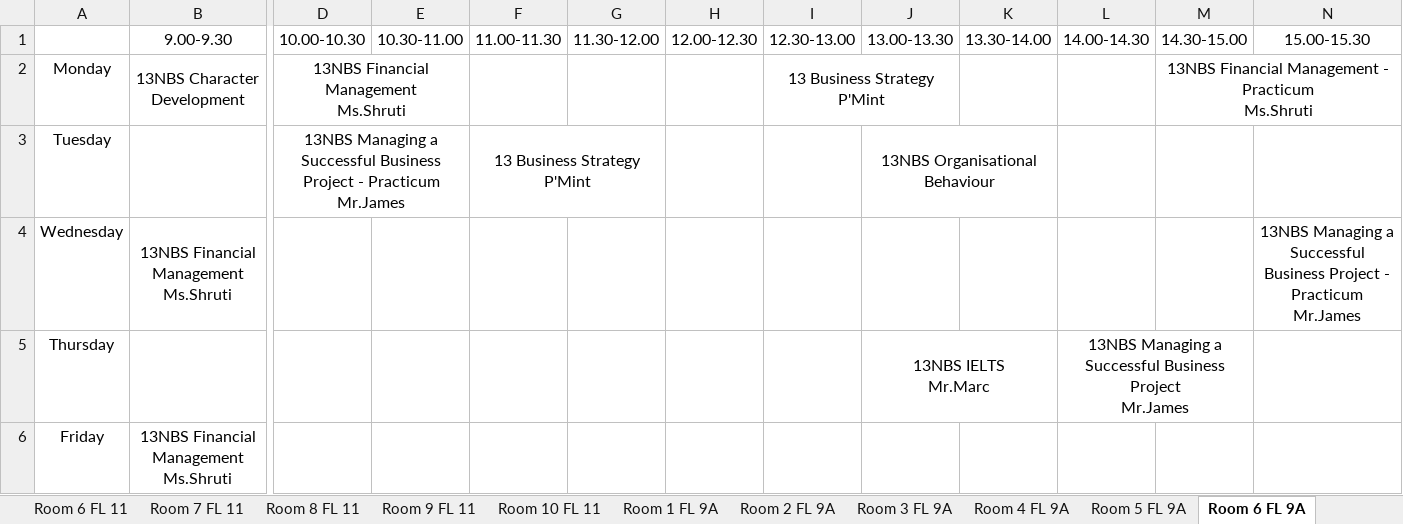
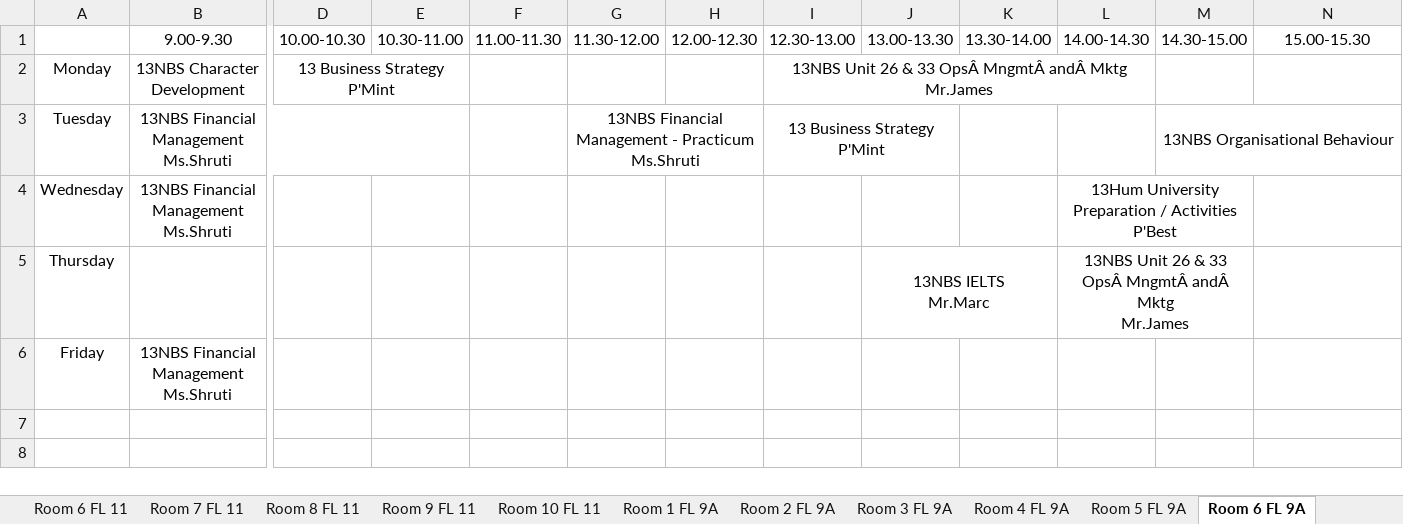
Before and after one commit to Thanitkul/classroom-timetable, an Excel workbook: result_xlsx_files/teacher_time_table.xlsx, sheet Room 6 FL 9A, drawn as a sheet; only a part is shown, gaps mark what is left out; values as stored, in another font and other column widths than the file's, no borders; ↵ is a line break in a cell; the diff names each change by its address in the sheet, - before the commit and + after, or states it on an @@ line.

```diff
--- a/result_xlsx_files/teacher_time_table.xlsx (sheet Room 6 FL 9A)
+++ b/result_xlsx_files/teacher_time_table.xlsx (sheet Room 6 FL 9A)
-D2: 13NBS Financial Management ↵ Ms.Shruti
+D2: 13 Business Strategy ↵ P'Mint
-I2: 13 Business Strategy ↵ P'Mint
+I2: 13NBS Unit 26 & 33 OpsÂ MngmtÂ andÂ Mktg ↵ Mr.James
-I2:J2 merged
+I2:L2 merged
-M2: 13NBS Financial Management - Practicum ↵ Ms.Shruti
+M2: (empty)
-M2:N2 merged
-B3: (empty)
+B3: 13NBS Financial Management ↵ Ms.Shruti
+B3:E3 merged
-D3: 13NBS Managing a Successful Business Project - Practicum ↵ Mr.James
+D3: (empty)
-D3:E3 merged
-F3: 13 Business Strategy ↵ P'Mint
+F3: (empty)
-F3:G3 merged
-G3: (empty)
+G3: 13NBS Financial Management - Practicum ↵ Ms.Shruti
+G3:H3 merged
-I3: (empty)
+I3: 13 Business Strategy ↵ P'Mint
+I3:J3 merged
-J3: 13NBS Organisational Behaviour
+J3: (empty)
-J3:K3 merged
-M3: (empty)
+M3: 13NBS Organisational Behaviour
+M3:N3 merged
-L4: (empty)
+L4: 13Hum University Preparation / Activities ↵ P'Best
+L4:M4 merged
-N4: 13NBS Managing a Successful Business Project - Practicum ↵ Mr.James
+N4: (empty)
-N4:O4 merged
-L5: 13NBS Managing a Successful Business Project ↵ Mr.James
+L5: 13NBS Unit 26 & 33 OpsÂ MngmtÂ andÂ Mktg ↵ Mr.James
```
Also changed, not shown: sheet Room 3 FL 9, sheet Room 1 FL 9, sheet Room 5 FL 9, sheet Room 2 FL 9, sheet Room 4 FL 9A, sheet Room 11 FL 9, 6 more sheets, 1 other file.
